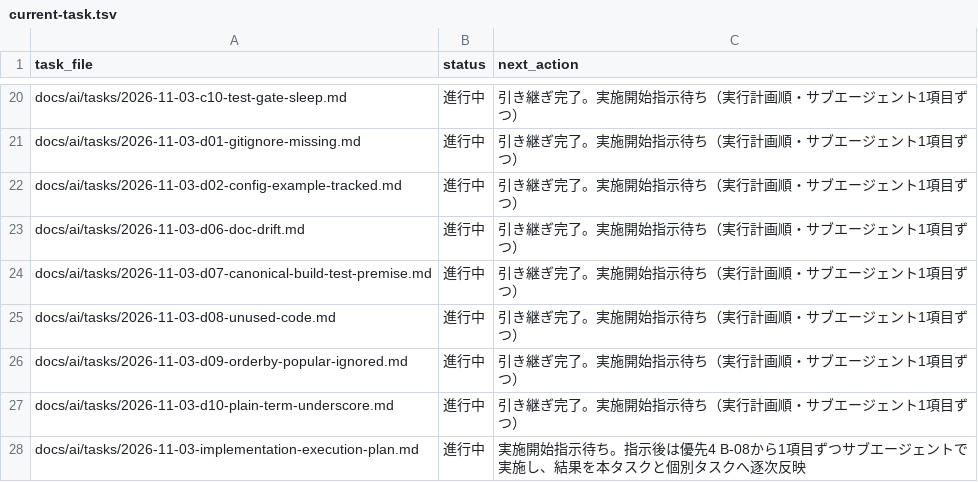
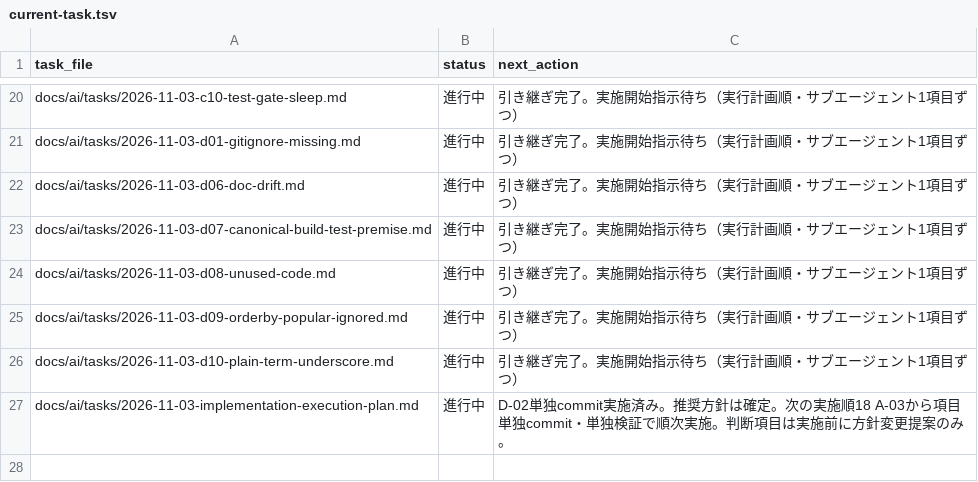
Before and after one commit to BWDSF3104/hitomi-hub, a TSV file: docs/ai/current-task.tsv, drawn as a sheet; only a part is shown, gaps mark what is left out.

Commit message:
fix: D-02 config.json を非追跡の正典 config path へ変更（既定 config.json、config.example.json fallback、明示 --config 優先、keyはcommit対象外、実測 go vet clean/go test ok 41.711s・pytest 38 passed・canonical exe再build・current-task.tsv参照行削除）

```diff
--- a/docs/ai/current-task.tsv
+++ b/docs/ai/current-task.tsv
@@ -21,3 +21,2 @@ docs/ai/tasks/2026-11-03-c10-test-gate-sleep.md	進行中	引き継ぎ完了。
 docs/ai/tasks/2026-11-03-d01-gitignore-missing.md	進行中	引き継ぎ完了。実施開始指示待ち（実行計画順・サブエージェント1項目ずつ）
-docs/ai/tasks/2026-11-03-d02-config-example-tracked.md	進行中	引き継ぎ完了。実施開始指示待ち（実行計画順・サブエージェント1項目ずつ）
 docs/ai/tasks/2026-11-03-d06-doc-drift.md	進行中	引き継ぎ完了。実施開始指示待ち（実行計画順・サブエージェント1項目ずつ）
@@ -27,2 +26,2 @@ docs/ai/tasks/2026-11-03-d09-orderby-popular-ignored.md	進行中	引き継ぎ
 docs/ai/tasks/2026-11-03-d10-plain-term-underscore.md	進行中	引き継ぎ完了。実施開始指示待ち（実行計画順・サブエージェント1項目ずつ）
-docs/ai/tasks/2026-11-03-implementation-execution-plan.md	進行中	実施開始指示待ち。指示後は優先4 B-08から1項目ずつサブエージェントで実施し、結果を本タスクと個別タスクへ逐次反映
+docs/ai/tasks/2026-11-03-implementation-execution-plan.md	進行中	D-02単独commit実施済み。推奨方針は確定。次の実施順18 A-03から項目単独commit・単独検証で順次実施。判断項目は実施前に方針変更提案のみ。
```
Also changed, not shown: 7 other files.
